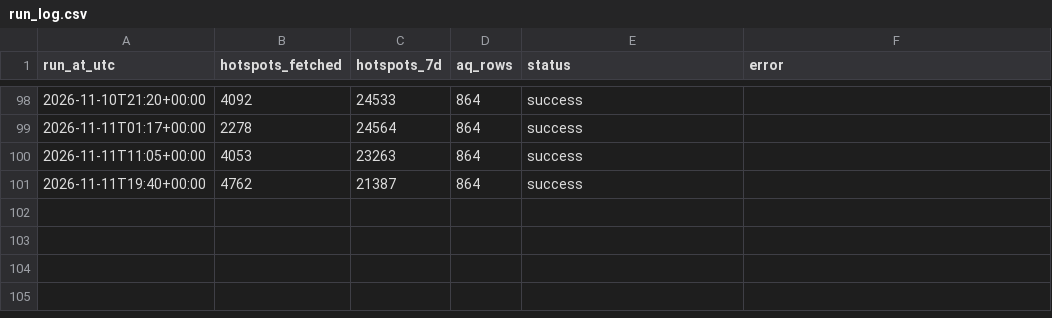
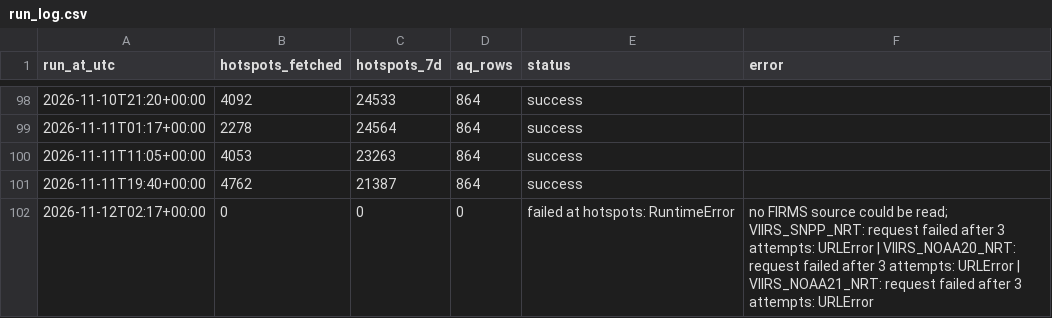
Before and after one commit to Din131/indonesia-haze-monitor, a CSV file: data/run_log.csv, drawn as a sheet; only a part is shown, gaps mark what is left out.

```diff
--- a/data/run_log.csv
+++ b/data/run_log.csv
@@ -101 +101,2 @@ run_at_utc,hotspots_fetched,hotspots_7d,aq_rows,status,error
 2026-11-11T19:40+00:00,4762,21387,864,success,
+2026-11-12T02:17+00:00,0,0,0,failed at hotspots: RuntimeError,no FIRMS source could be read; VIIRS_SNPP_NRT: request failed after 3 attempts: URLError | VIIRS_NOAA20_NRT: request failed after 3 attempts: URLError | VIIRS_NOAA21_NRT: request failed after 3 attempts: URLError
```
